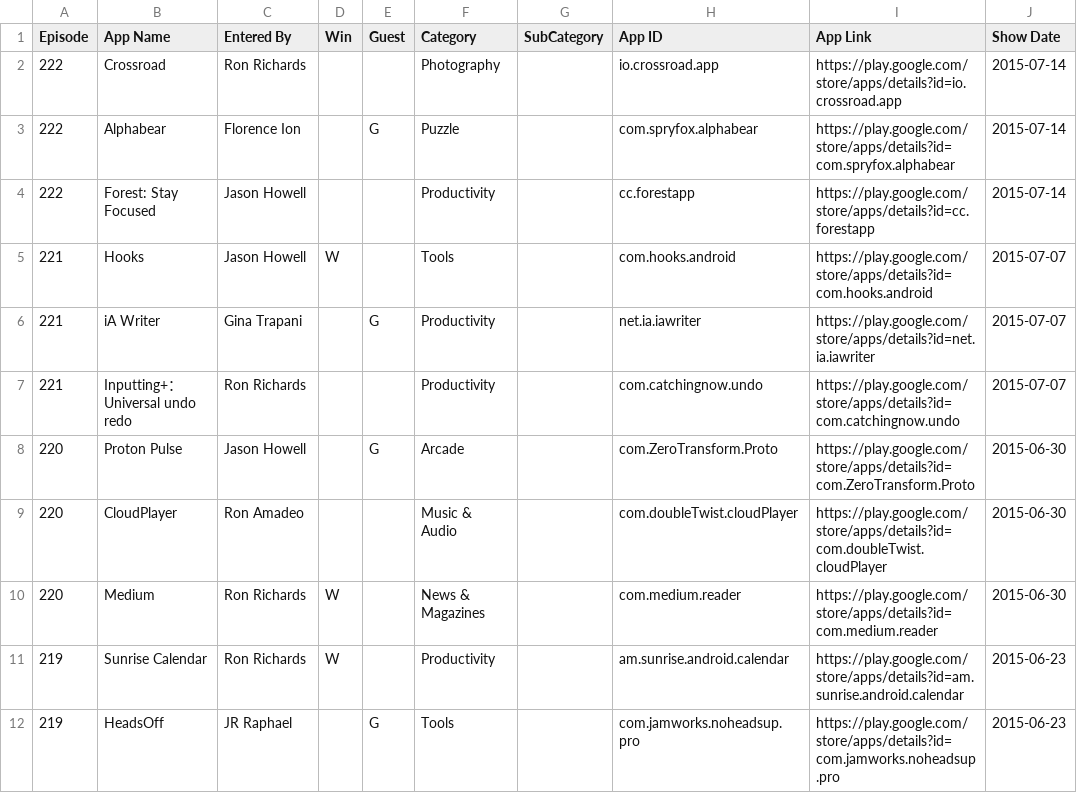
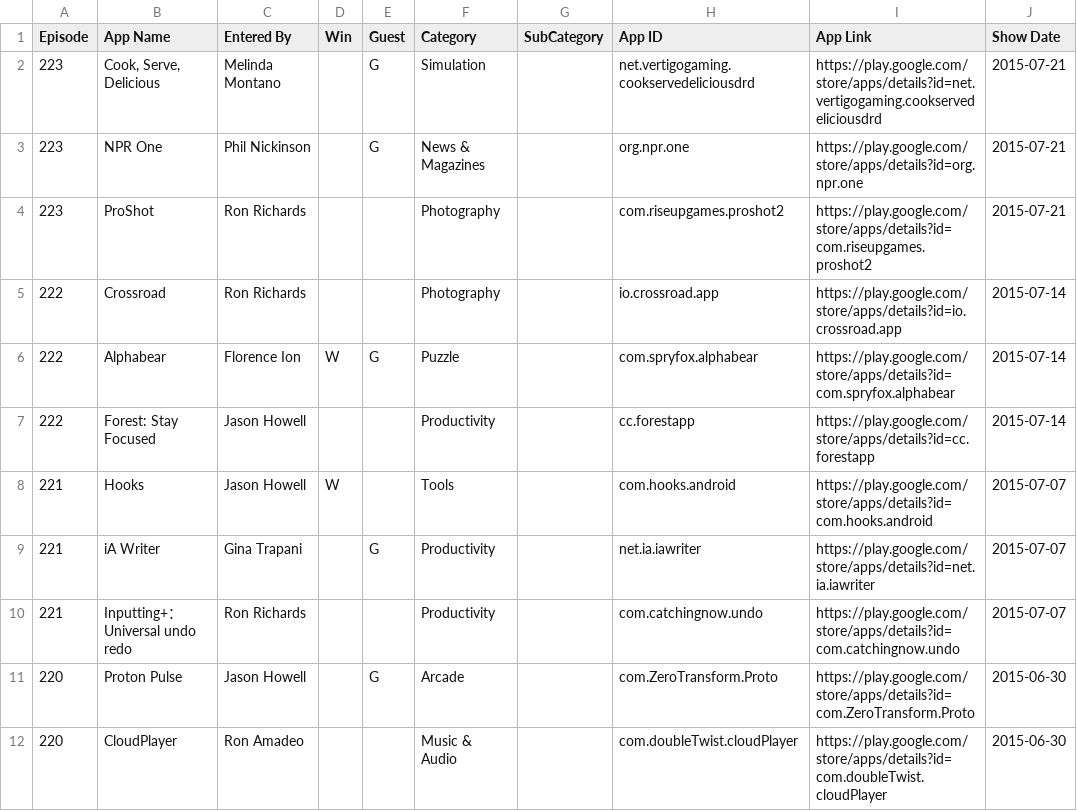
Before and after one commit to deltafactory/twit-aaa-apps, a TSV file: apps.tsv, drawn as a sheet; only a part is shown; the shorter side is filled out with more unchanged rows.

Commit message:
Episode 222,223

```diff
--- a/apps.tsv
+++ b/apps.tsv
@@ -1,4 +1,7 @@
 Episode	App Name	Entered By	Win	Guest	Category	SubCategory	App ID	App Link	Show Date
+223	Cook, Serve, Delicious	Melinda Montano		G	Simulation		net.vertigogaming.cookservedeliciousdrd	https://play.google.com/store/apps/details?id=net.vertigogaming.cookservedeliciousdrd	2015-07-21
+223	NPR One	Phil Nickinson		G	News & Magazines		org.npr.one	https://play.google.com/store/apps/details?id=org.npr.one	2015-07-21
+223	ProShot	Ron Richards			Photography		com.riseupgames.proshot2	https://play.google.com/store/apps/details?id=com.riseupgames.proshot2	2015-07-21
 222	Crossroad	Ron Richards			Photography		io.crossroad.app	https://play.google.com/store/apps/details?id=io.crossroad.app	2015-07-14
-222	Alphabear	Florence Ion		G	Puzzle		com.spryfox.alphabear	https://play.google.com/store/apps/details?id=com.spryfox.alphabear	2015-07-14
+222	Alphabear	Florence Ion	W	G	Puzzle		com.spryfox.alphabear	https://play.google.com/store/apps/details?id=com.spryfox.alphabear	2015-07-14
 222	Forest: Stay Focused	Jason Howell			Productivity		cc.forestapp	https://play.google.com/store/apps/details?id=cc.forestapp	2015-07-14
```
